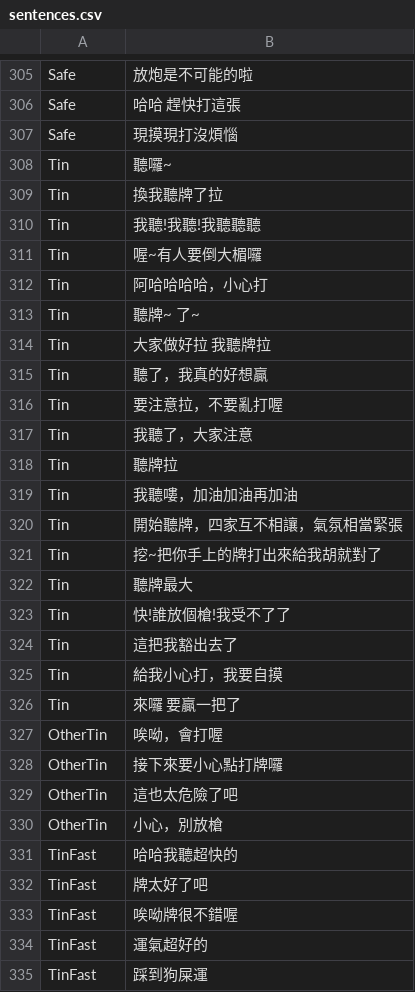
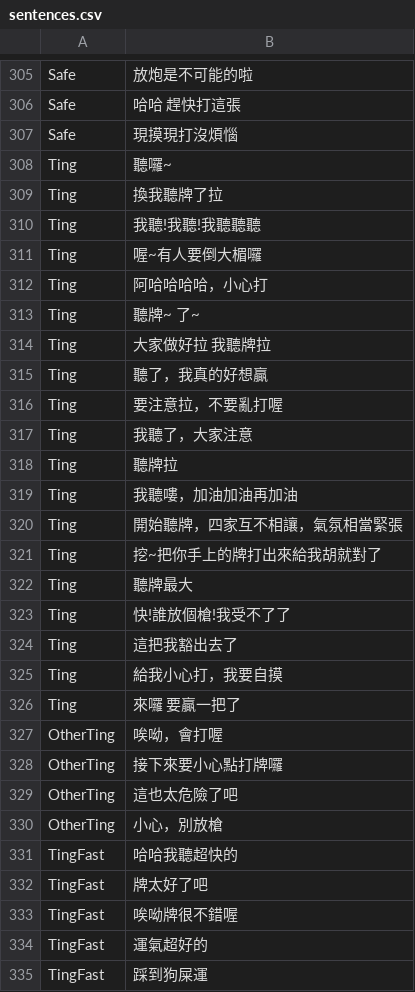
Before and after one commit to B10532021/Web-based-mahjong-gossip-server, a CSV file: src/mahjong/sentences.csv, drawn as a sheet; only a part is shown, gaps mark what is left out; the diff covers the shown part only.

Commit message:
add Ting conversion

```diff
--- a/src/mahjong/sentences.csv
+++ b/src/mahjong/sentences.csv
@@ -307,29 +307,29 @@ Safe,哈哈 趕快打這張
 Safe,現摸現打沒煩惱
-Tin,聽囉~
-Tin,換我聽牌了拉
-Tin,我聽!我聽!我聽聽聽
-Tin,喔~有人要倒大楣囉
-Tin,阿哈哈哈哈，小心打
-Tin,聽牌~ 了~
-Tin,大家做好拉 我聽牌拉
-Tin,聽了，我真的好想贏
-Tin,要注意拉，不要亂打喔
-Tin,我聽了，大家注意
-Tin,聽牌拉
-Tin,我聽嘍，加油加油再加油
-Tin,開始聽牌，四家互不相讓，氣氛相當緊張
-Tin,挖~把你手上的牌打出來給我胡就對了
-Tin,聽牌最大
-Tin,快!誰放個槍!我受不了了
-Tin,這把我豁出去了
-Tin,給我小心打，我要自摸
-Tin,來囉 要贏一把了
-OtherTin,唉呦，會打喔
-OtherTin,接下來要小心點打牌囉
-OtherTin,這也太危險了吧
-OtherTin,小心，別放槍
-TinFast,哈哈我聽超快的
-TinFast,牌太好了吧
-TinFast,唉呦牌很不錯喔
-TinFast,運氣超好的
-TinFast,踩到狗屎運
+Ting,聽囉~
+Ting,換我聽牌了拉
+Ting,我聽!我聽!我聽聽聽
+Ting,喔~有人要倒大楣囉
+Ting,阿哈哈哈哈，小心打
+Ting,聽牌~ 了~
+Ting,大家做好拉 我聽牌拉
+Ting,聽了，我真的好想贏
+Ting,要注意拉，不要亂打喔
+Ting,我聽了，大家注意
+Ting,聽牌拉
+Ting,我聽嘍，加油加油再加油
+Ting,開始聽牌，四家互不相讓，氣氛相當緊張
+Ting,挖~把你手上的牌打出來給我胡就對了
+Ting,聽牌最大
+Ting,快!誰放個槍!我受不了了
+Ting,這把我豁出去了
+Ting,給我小心打，我要自摸
+Ting,來囉 要贏一把了
+OtherTing,唉呦，會打喔
+OtherTing,接下來要小心點打牌囉
+OtherTing,這也太危險了吧
+OtherTing,小心，別放槍
+TingFast,哈哈我聽超快的
+TingFast,牌太好了吧
+TingFast,唉呦牌很不錯喔
+TingFast,運氣超好的
+TingFast,踩到狗屎運
```
Also changed, not shown: 13 edited cells elsewhere in this file, 1 other file.
